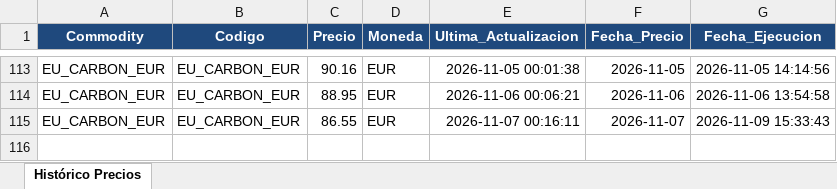
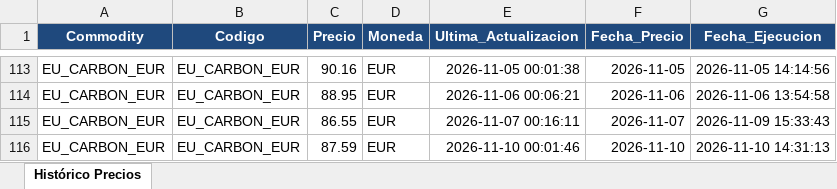
Before and after one commit to javiglejun/OilPrice, an Excel workbook: Historico_EUAs_Price.xlsx, sheet Histórico Precios, drawn as a sheet; only a part is shown, gaps mark what is left out; values as stored, in another font and other column widths than the file's, no borders; the diff names each change by its address in the sheet, - before the commit and + after, or states it on an @@ line.

```diff
--- a/Historico_EUAs_Price.xlsx (sheet Histórico Precios)
+++ b/Historico_EUAs_Price.xlsx (sheet Histórico Precios)
+row 116: EU_CARBON_EUR | EU_CARBON_EUR | 87.59 | EUR | 2026-11-10 00:01:46 | 2026-11-10 | 2026-11-10 14:31:13
```
